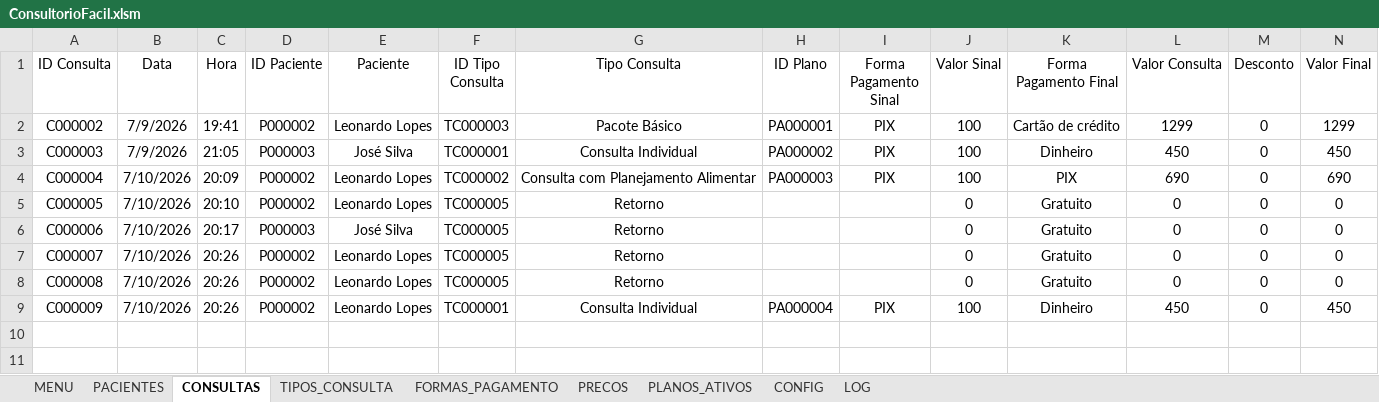
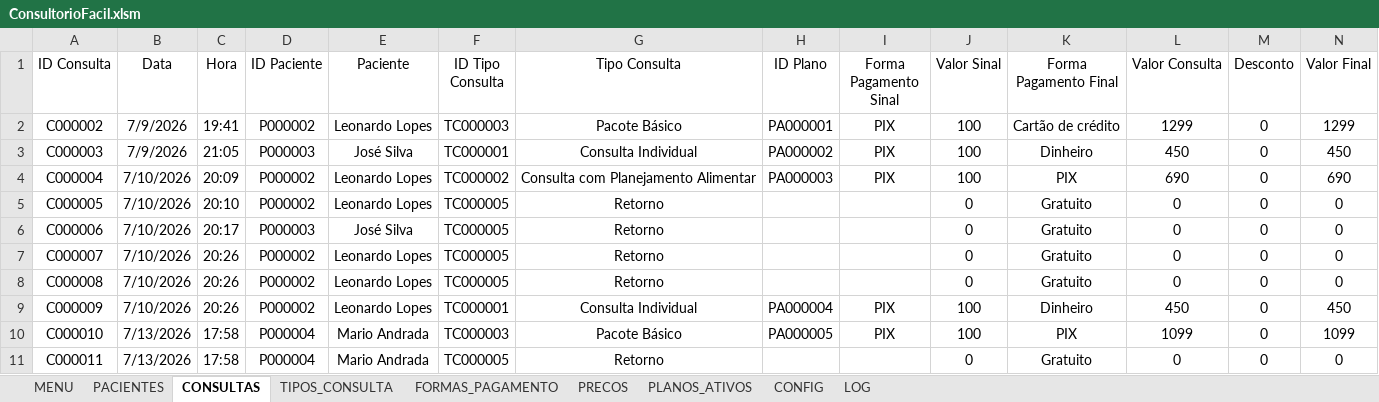
Before and after one commit to leonardo-dsl/ConsultorioFacil, an Excel workbook: Excel/ConsultorioFacil.xlsm, sheet CONSULTAS, drawn as a sheet; only a part is shown; values as stored, in another font and other column widths than the file's, no borders; table styles not drawn; rows hold the shown columns only; the diff names each change by its address in the sheet, - before the commit and + after, or states it on an @@ line.

Commit message:
Pre-refactoring stable version

```diff
--- a/Excel/ConsultorioFacil.xlsm (sheet CONSULTAS)
+++ b/Excel/ConsultorioFacil.xlsm (sheet CONSULTAS)
+row 10: C000010 | 7/13/2026 | 17:58 | P000004 | Mario Andrada | TC000003 | Pacote Básico | PA000005 | PIX | 100 | PIX | 1099 | 0 | 1099
+row 11: C000011 | 7/13/2026 | 17:58 | P000004 | Mario Andrada | TC000005 | Retorno |  |  | 0 | Gratuito | 0 | 0 | 0
```
Also changed, not shown: sheet PLANOS_ATIVOS.
